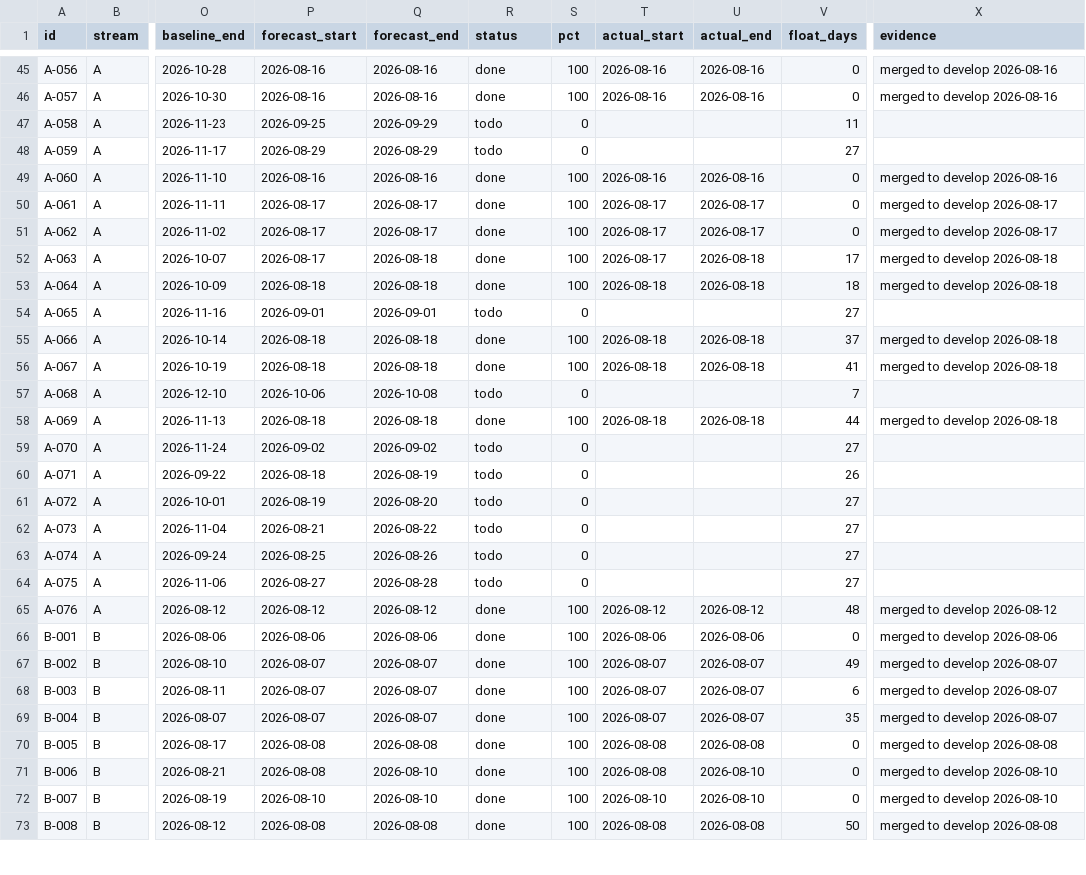
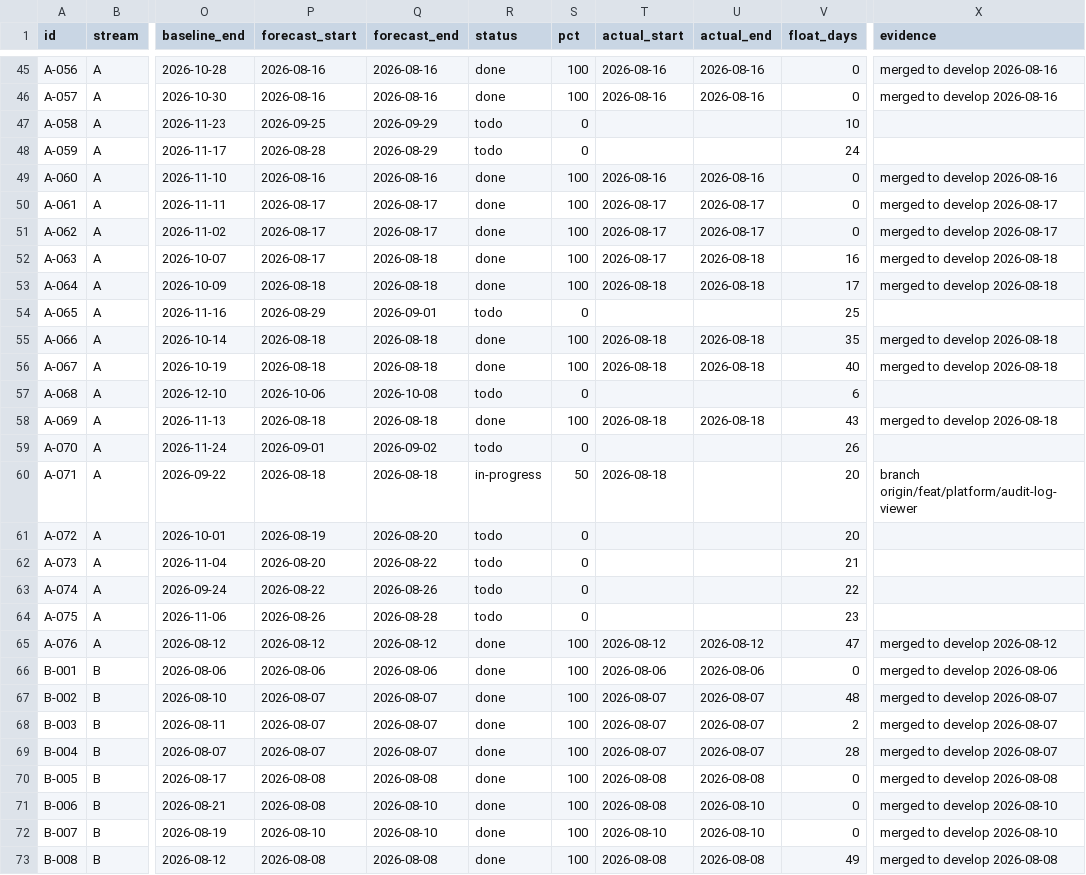
Before and after one commit to debashisedunext/EduTrack, a CSV file: docs/plan/tasks.csv, drawn as a sheet; only a part is shown, gaps mark what is left out; the diff covers the shown part only; the diff names each change by its address in the sheet, - before the commit and + after, or states it on an @@ line.

Commit message:
chore(plan): schedule refresh after push
Regenerated by plan-tracker. Status derived from git.

```diff
--- a/docs/plan/tasks.csv
+++ b/docs/plan/tasks.csv
-V47 (float_days): 11
+V47 (float_days): 10
-P48 (forecast_start): 2026-08-29
+P48 (forecast_start): 2026-08-28
-V48 (float_days): 27
+V48 (float_days): 24
-V52 (float_days): 17
+V52 (float_days): 16
-V53 (float_days): 18
+V53 (float_days): 17
-P54 (forecast_start): 2026-09-01
+P54 (forecast_start): 2026-08-29
-V54 (float_days): 27
+V54 (float_days): 25
-V55 (float_days): 37
+V55 (float_days): 35
-V56 (float_days): 41
+V56 (float_days): 40
-V57 (float_days): 7
+V57 (float_days): 6
-V58 (float_days): 44
+V58 (float_days): 43
-P59 (forecast_start): 2026-09-02
+P59 (forecast_start): 2026-09-01
-V59 (float_days): 27
+V59 (float_days): 26
-Q60 (forecast_end): 2026-08-19
+Q60 (forecast_end): 2026-08-18
-R60 (status): todo
+R60 (status): in-progress
-S60 (pct): 0
+S60 (pct): 50
-T60 (actual_start): (empty)
+T60 (actual_start): 2026-08-18
-V60 (float_days): 26
+V60 (float_days): 20
-X60 (evidence): (empty)
+X60 (evidence): branch origin/feat/platform/audit-log-viewer
-V61 (float_days): 27
+V61 (float_days): 20
-P62 (forecast_start): 2026-08-21
+P62 (forecast_start): 2026-08-20
-V62 (float_days): 27
+V62 (float_days): 21
-P63 (forecast_start): 2026-08-25
+P63 (forecast_start): 2026-08-22
-V63 (float_days): 27
+V63 (float_days): 22
-P64 (forecast_start): 2026-08-27
+P64 (forecast_start): 2026-08-26
-V64 (float_days): 27
+V64 (float_days): 23
-V65 (float_days): 48
+V65 (float_days): 47
-V67 (float_days): 49
+V67 (float_days): 48
-V68 (float_days): 6
+V68 (float_days): 2
-V69 (float_days): 35
+V69 (float_days): 28
-V73 (float_days): 50
+V73 (float_days): 49
```
Also changed, not shown: 151 edited cells elsewhere in this file, 3 other files.
